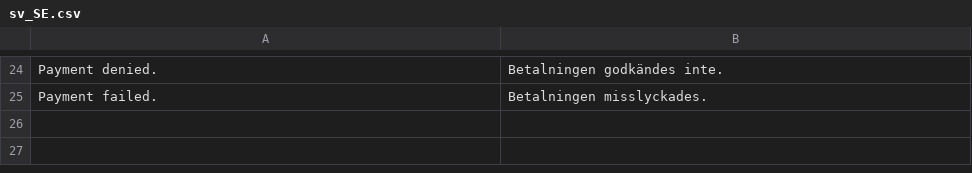
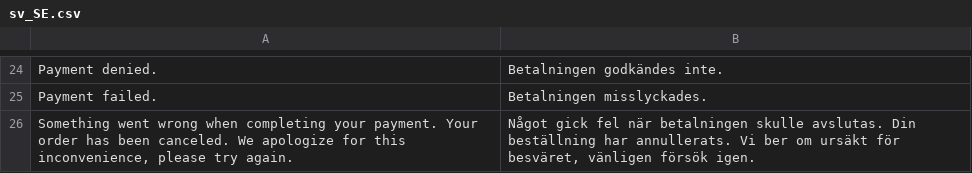
Before and after one commit to developerfromjokela/resursbank-magento2-simplified, a CSV file: i18n/sv_SE.csv, drawn as a sheet; only a part is shown, gaps mark what is left out.

Commit message:
M2SF-92
* When and Exception occurs in Booked Signed Payment plugin we will now cancel the order in Magento and display an error message on the failure page.

```diff
--- a/i18n/sv_SE.csv
+++ b/i18n/sv_SE.csv
@@ -25 +25,2 @@
 "Payment failed.","Betalningen misslyckades."
+"Something went wrong when completing your payment. Your order has been canceled. We apologize for this inconvenience, please try again.","Något gick fel när betalningen skulle avslutas. Din beställning har annullerats. Vi ber om ursäkt för besväret, vänligen försök igen."
```
Also changed, not shown: 1 other file.
